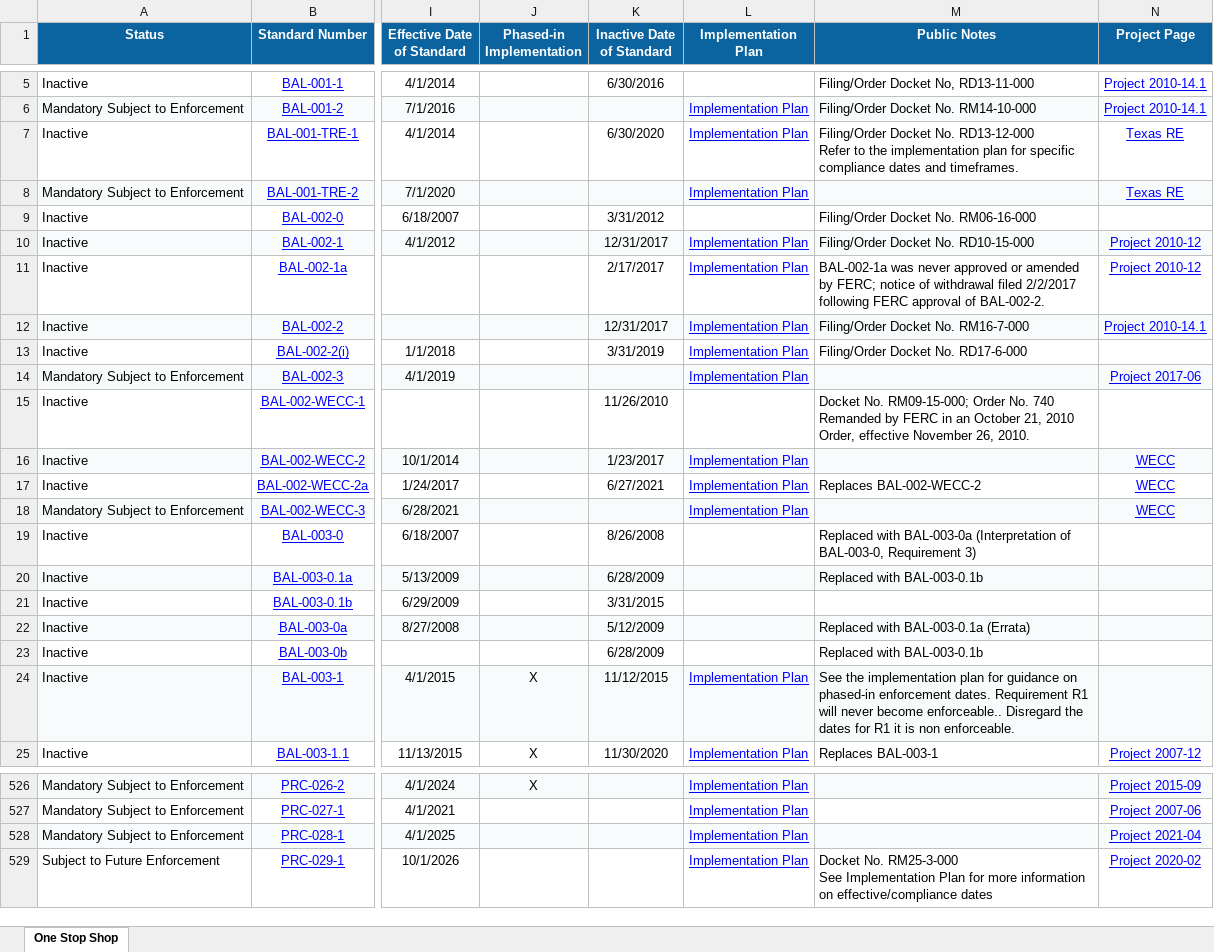
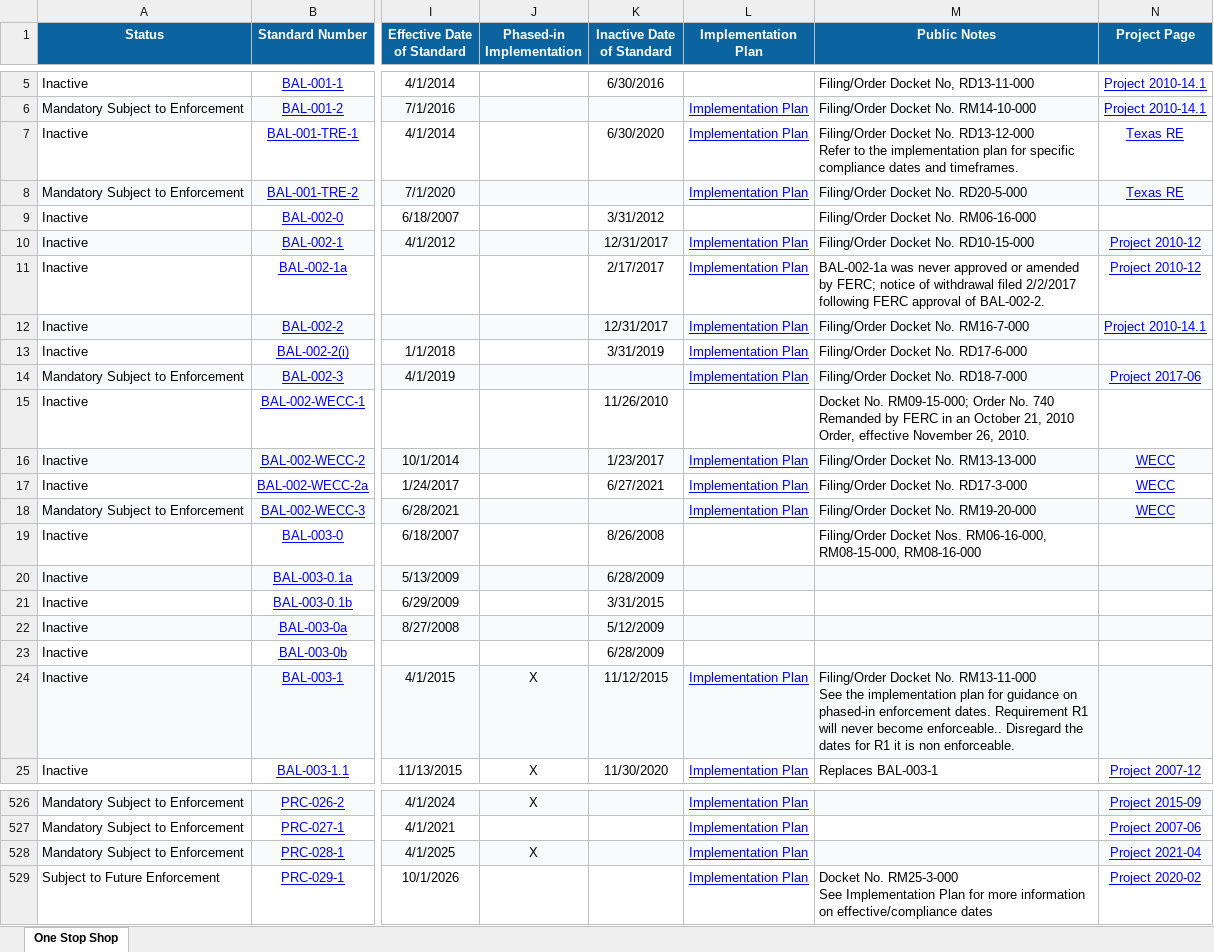
Before and after one commit to MCPBPUNERC/nerc-one-stop-monitor, an Excel workbook: data/nerc_previous.xlsx, sheet One Stop Shop, drawn as a sheet; only a part is shown, gaps mark what is left out; values as stored, in another font and other column widths than the file's, no borders; ↵ is a line break in a cell; the diff names each change by its address in the sheet, - before the commit and + after, or states it on an @@ line.

```diff
--- a/data/nerc_previous.xlsx (sheet One Stop Shop)
+++ b/data/nerc_previous.xlsx (sheet One Stop Shop)
-M8 (Public Notes): (empty)
+M8 (Public Notes): Filing/Order Docket No. RD20-5-000
-M14 (Public Notes): (empty)
+M14 (Public Notes): Filing/Order Docket No. RD18-7-000
-M16 (Public Notes): (empty)
+M16 (Public Notes): Filing/Order Docket No. RM13-13-000
-M17 (Public Notes): Replaces BAL-002-WECC-2
+M17 (Public Notes): Filing/Order Docket No. RD17-3-000
-M18 (Public Notes): (empty)
+M18 (Public Notes): Filing/Order Docket No. RM19-20-000
-M19 (Public Notes): Replaced with BAL-003-0a (Interpretation of BAL-003-0, Requirement 3)
+M19 (Public Notes): Filing/Order Docket Nos. RM06-16-000, RM08-15-000, RM08-16-000
-M20 (Public Notes): Replaced with BAL-003-0.1b
+M20 (Public Notes): (empty)
-M22 (Public Notes): Replaced with BAL-003-0.1a (Errata)
+M22 (Public Notes): (empty)
-M23 (Public Notes): Replaced with BAL-003-0.1b
+M23 (Public Notes): (empty)
-M24 (Public Notes): See the…
+M24 (Public Notes): Filing/Order Docket No. RM13-11-000 ↵ See the…
-J528 (Phased-in Implementation): (empty)
+J528 (Phased-in Implementation): X
```
Also changed, not shown: 1 other file.
